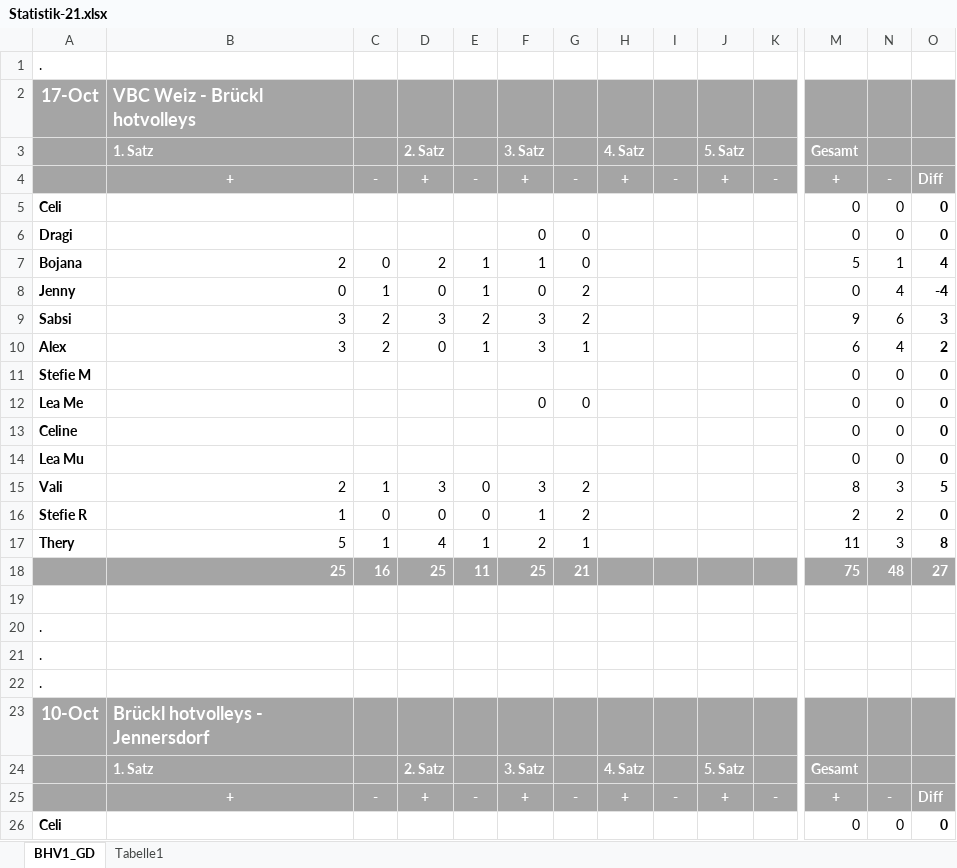
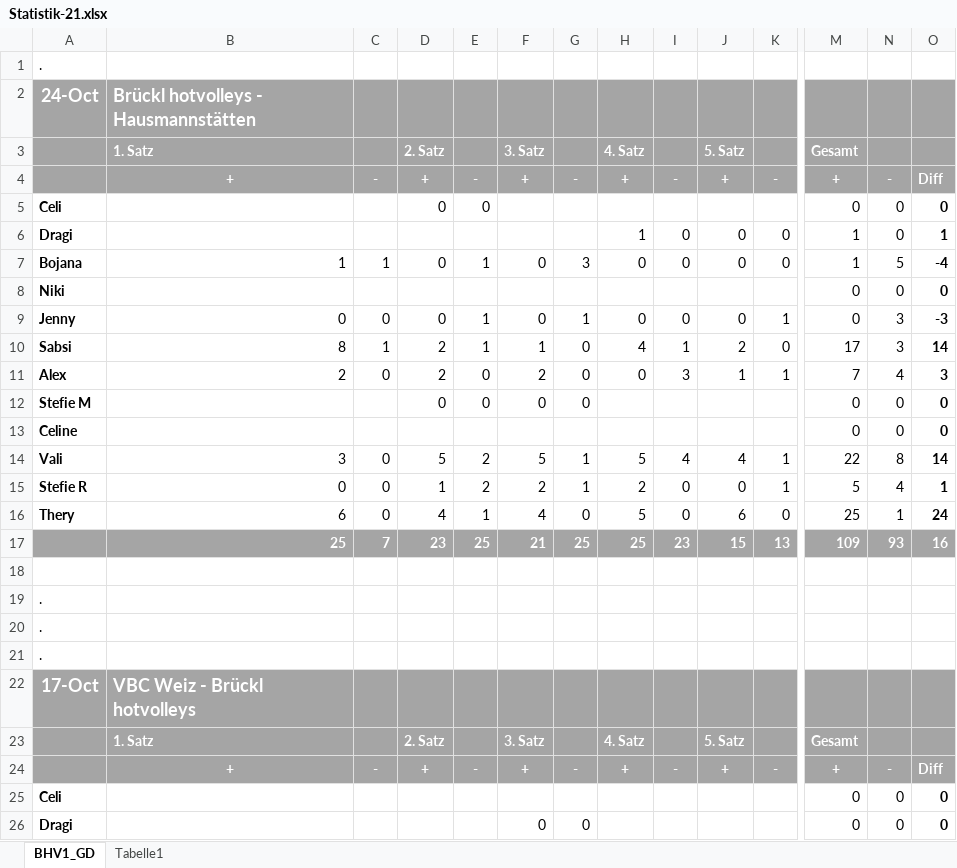
Before and after one commit to volleybase/brueckl-hotvolleys-source, an Excel workbook: _work/Statistik-21.xlsx, sheet BHV1_GD, drawn as a sheet; only a part is shown, gaps mark what is left out; the shorter side is filled out with more unchanged rows; values as stored, in another font and other column widths than the file's, no borders; conditional formats not drawn; rows hold the shown columns only; the diff names each change by its address in the sheet, - before the commit and + after, or states it on an @@ line.

```diff
--- a/_work/Statistik-21.xlsx (sheet BHV1_GD)
+++ b/_work/Statistik-21.xlsx (sheet BHV1_GD)
+row 2: 24-Oct | Brückl hotvolleys - Hausmannstätten
+row 3:  | 1. Satz |  | 2. Satz |  | 3. Satz |  | 4. Satz |  | 5. Satz |  | Gesamt
+row 4:  | + | - | + | - | + | - | + | - | + | - | + | - | Diff
+row 5: Celi |  |  | 0 | 0 |  |  |  |  |  |  | 0 | 0 | 0
+row 6: Dragi |  |  |  |  |  |  | 1 | 0 | 0 | 0 | 1 | 0 | 1
+row 7: Bojana | 1 | 1 | 0 | 1 | 0 | 3 | 0 | 0 | 0 | 0 | 1 | 5 | -4
+row 8: Niki |  |  |  |  |  |  |  |  |  |  | 0 | 0 | 0
+row 9: Jenny | 0 | 0 | 0 | 1 | 0 | 1 | 0 | 0 | 0 | 1 | 0 | 3 | -3
+row 10: Sabsi | 8 | 1 | 2 | 1 | 1 | 0 | 4 | 1 | 2 | 0 | 17 | 3 | 14
+row 11: Alex | 2 | 0 | 2 | 0 | 2 | 0 | 0 | 3 | 1 | 1 | 7 | 4 | 3
+row 12: Stefie M |  |  | 0 | 0 | 0 | 0 |  |  |  |  | 0 | 0 | 0
+row 13: Celine |  |  |  |  |  |  |  |  |  |  | 0 | 0 | 0
+row 14: Vali | 3 | 0 | 5 | 2 | 5 | 1 | 5 | 4 | 4 | 1 | 22 | 8 | 14
+row 15: Stefie R | 0 | 0 | 1 | 2 | 2 | 1 | 2 | 0 | 0 | 1 | 5 | 4 | 1
+row 16: Thery | 6 | 0 | 4 | 1 | 4 | 0 | 5 | 0 | 6 | 0 | 25 | 1 | 24
+row 17:  | 25 | 7 | 23 | 25 | 21 | 25 | 25 | 23 | 15 | 13 | 109 | 93 | 16
+row 18: (empty)
+row 19: .
+row 20: .
+row 21: .
```
Also changed, not shown: _work/presence/excel/Training.xlsm, 7 other files.
